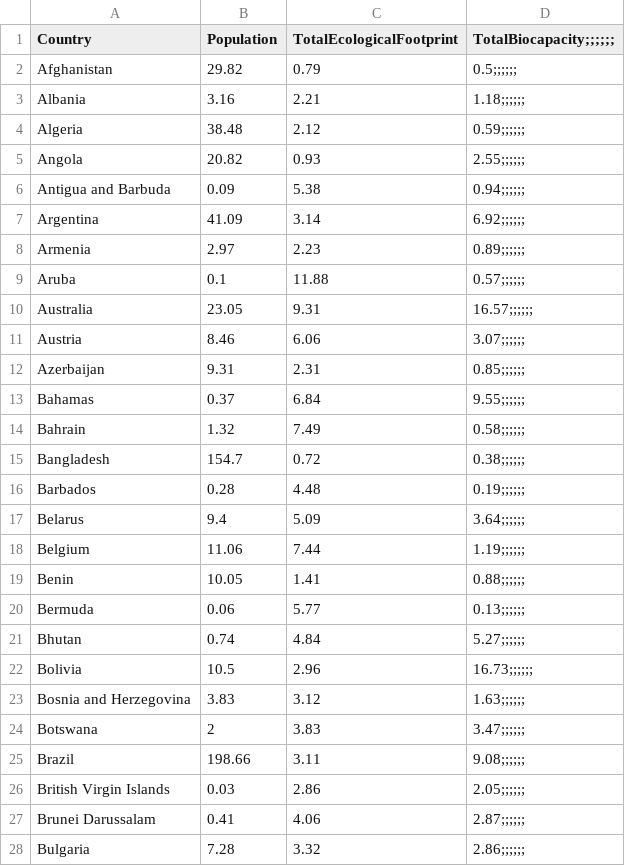
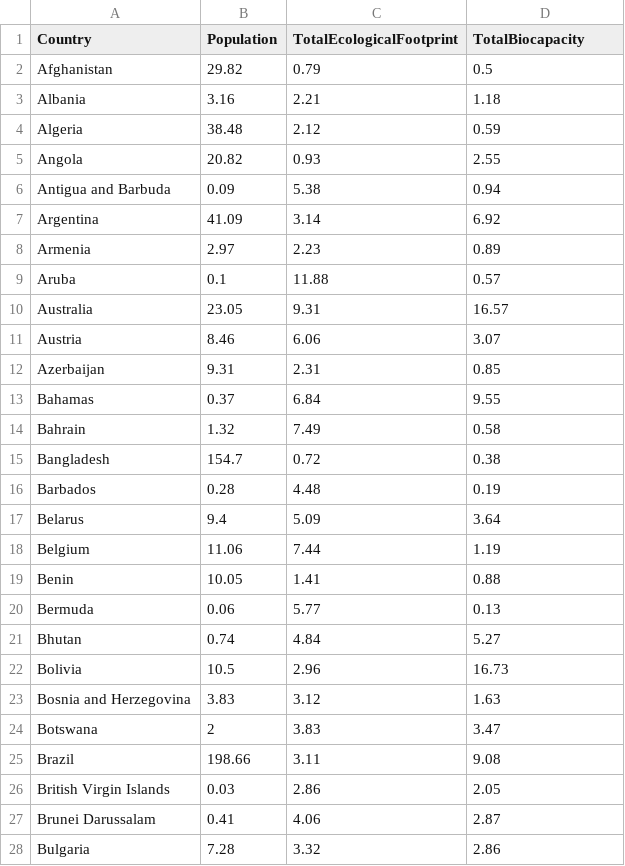
Before and after one commit to andreduard/VSC1, a CSV file: data.csv, drawn as a sheet; only a part is shown; the diff covers the shown part only.

Commit message:
Cambio de valores en el csv

```diff
--- a/data.csv
+++ b/data.csv
@@ -1,28 +1,28 @@
-Country,Population,TotalEcologicalFootprint,TotalBiocapacity;;;;;;
-Afghanistan,29.82,0.79,0.5;;;;;;
-Albania,3.16,2.21,1.18;;;;;;
-Algeria,38.48,2.12,0.59;;;;;;
-Angola,20.82,0.93,2.55;;;;;;
-Antigua and Barbuda,0.09,5.38,0.94;;;;;;
-Argentina,41.09,3.14,6.92;;;;;;
-Armenia,2.97,2.23,0.89;;;;;;
-Aruba,0.1,11.88,0.57;;;;;;
-Australia,23.05,9.31,16.57;;;;;;
-Austria,8.46,6.06,3.07;;;;;;
-Azerbaijan,9.31,2.31,0.85;;;;;;
-Bahamas,0.37,6.84,9.55;;;;;;
-Bahrain,1.32,7.49,0.58;;;;;;
-Bangladesh,154.7,0.72,0.38;;;;;;
-Barbados,0.28,4.48,0.19;;;;;;
-Belarus,9.4,5.09,3.64;;;;;;
-Belgium,11.06,7.44,1.19;;;;;;
-Benin,10.05,1.41,0.88;;;;;;
-Bermuda,0.06,5.77,0.13;;;;;;
-Bhutan,0.74,4.84,5.27;;;;;;
-Bolivia,10.5,2.96,16.73;;;;;;
-Bosnia and Herzegovina,3.83,3.12,1.63;;;;;;
-Botswana,2,3.83,3.47;;;;;;
-Brazil,198.66,3.11,9.08;;;;;;
-British Virgin Islands,0.03,2.86,2.05;;;;;;
-Brunei Darussalam,0.41,4.06,2.87;;;;;;
-Bulgaria,7.28,3.32,2.86;;;;;;
+Country,Population,TotalEcologicalFootprint,TotalBiocapacity
+Afghanistan,29.82,0.79,0.5
+Albania,3.16,2.21,1.18
+Algeria,38.48,2.12,0.59
+Angola,20.82,0.93,2.55
+Antigua and Barbuda,0.09,5.38,0.94
+Argentina,41.09,3.14,6.92
+Armenia,2.97,2.23,0.89
+Aruba,0.1,11.88,0.57
+Australia,23.05,9.31,16.57
+Austria,8.46,6.06,3.07
+Azerbaijan,9.31,2.31,0.85
+Bahamas,0.37,6.84,9.55
+Bahrain,1.32,7.49,0.58
+Bangladesh,154.7,0.72,0.38
+Barbados,0.28,4.48,0.19
+Belarus,9.4,5.09,3.64
+Belgium,11.06,7.44,1.19
+Benin,10.05,1.41,0.88
+Bermuda,0.06,5.77,0.13
+Bhutan,0.74,4.84,5.27
+Bolivia,10.5,2.96,16.73
+Bosnia and Herzegovina,3.83,3.12,1.63
+Botswana,2,3.83,3.47
+Brazil,198.66,3.11,9.08
+British Virgin Islands,0.03,2.86,2.05
+Brunei Darussalam,0.41,4.06,2.87
+Bulgaria,7.28,3.32,2.86
```
Also changed, not shown: 162 edited cells elsewhere in this file.
